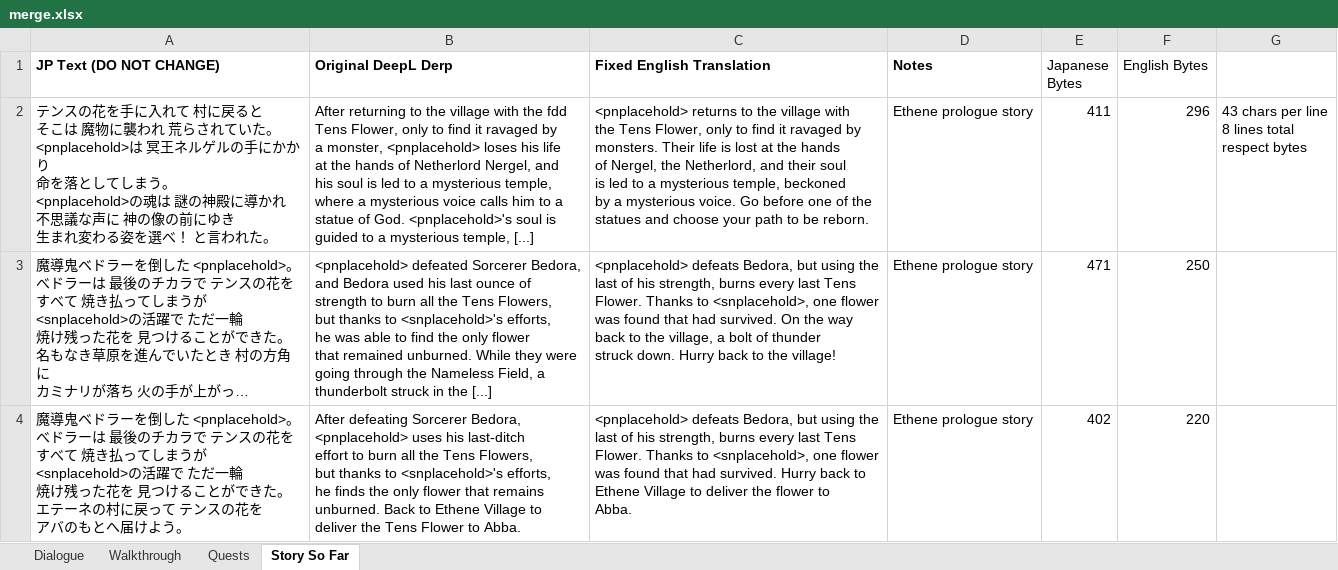
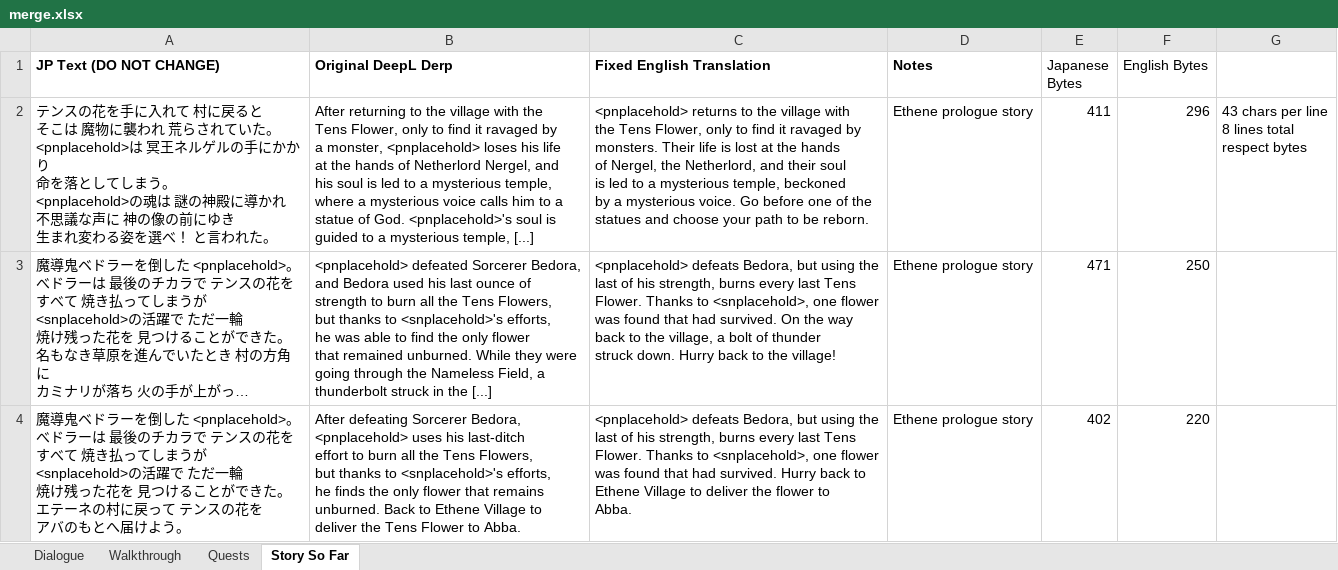
Before and after one commit to dqx-translation-project/dqx-custom-translations, an Excel workbook: csv/merge.xlsx, sheet Story So Far, drawn as a sheet; only a part is shown; long unchanged cells end in …; values as stored, in another font and other column widths than the file's, no borders; charts and pictures not drawn; ↵ is a line break in a cell; the diff covers the shown part only; the diff names each change by its address in the sheet, - before the commit and + after, or states it on an @@ line.

```diff
--- a/csv/merge.xlsx (sheet Story So Far)
+++ b/csv/merge.xlsx (sheet Story So Far)
-B2 (Original DeepL Derp): …with the fdd ↵ Tens Flower,…
+B2 (Original DeepL Derp): …with the ↵ Tens Flower,…
```
Also changed, not shown: 1 added row and 2 edited cells elsewhere in this sheet, sheet Dialogue, sheet Quests.
